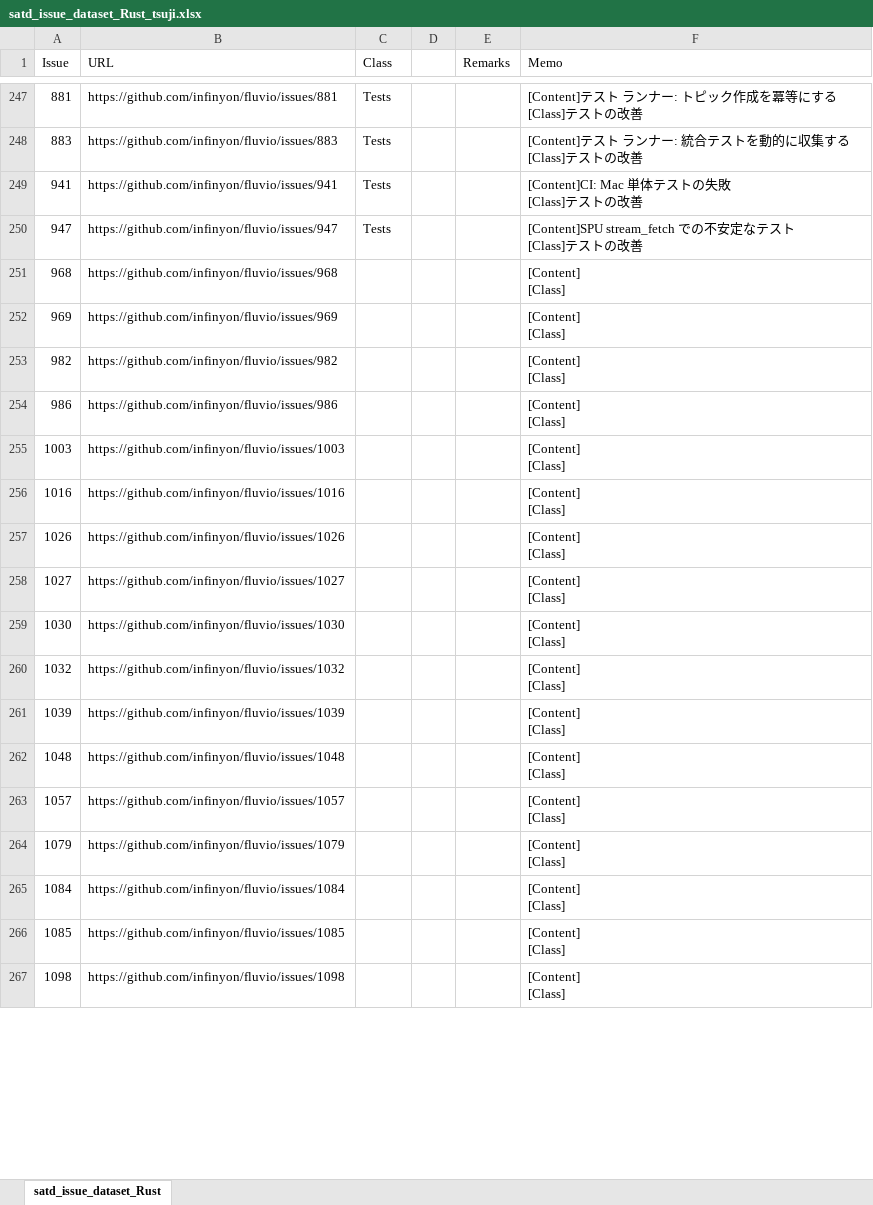
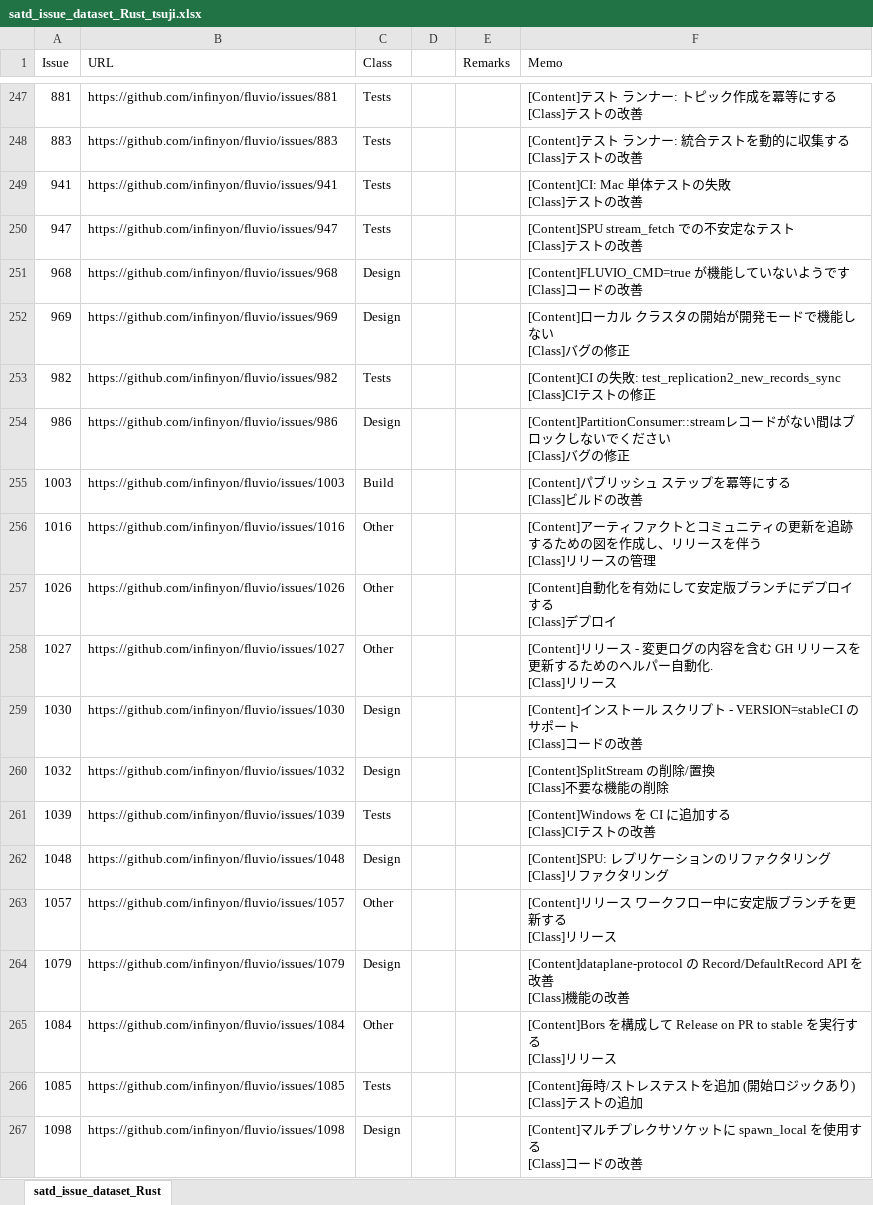
Before and after one commit to 3cywfym/td_dataset, an Excel workbook: satd_issue_dataset_Rust_tsuji.xlsx, sheet satd_issue_dataset_Rust, drawn as a sheet; only a part is shown, gaps mark what is left out; values as stored, in another font and other column widths than the file's, no borders; ↵ is a line break in a cell; the diff covers the shown part only; the diff names each change by its address in the sheet, - before the commit and + after, or states it on an @@ line.

Commit message:
Rust 〜280まで目視

```diff
--- a/satd_issue_dataset_Rust_tsuji.xlsx (sheet satd_issue_dataset_Rust)
+++ b/satd_issue_dataset_Rust_tsuji.xlsx (sheet satd_issue_dataset_Rust)
-C251:C252 (Class): (empty)
+C251:C252 (Class): Design
-F251 (Memo): [Content] ↵ [Class]
+F251 (Memo): [Content]FLUVIO_CMD=true が機能していないようです ↵ [Class]コードの改善
-F252 (Memo): [Content] ↵ [Class]
+F252 (Memo): [Content]ローカル クラスタの開始が開発モードで機能しない ↵ [Class]バグの修正
-C253 (Class): (empty)
+C253 (Class): Tests
-F253 (Memo): [Content] ↵ [Class]
+F253 (Memo): [Content]CI の失敗: test_replication2_new_records_sync ↵ [Class]CIテストの修正
-C254 (Class): (empty)
+C254 (Class): Design
-F254 (Memo): [Content] ↵ [Class]
+F254 (Memo): [Content]PartitionConsumer::streamレコードがない間はブロックしないでください ↵ [Class]バグの修正
-C255 (Class): (empty)
+C255 (Class): Build
-F255 (Memo): [Content] ↵ [Class]
+F255 (Memo): [Content]パブリッシュ ステップを冪等にする ↵ [Class]ビルドの改善
-C256:C258 (Class): (empty)
+C256:C258 (Class): Other
-F256 (Memo): [Content] ↵ [Class]
+F256 (Memo): [Content]アーティファクトとコミュニティの更新を追跡するための図を作成し、リリースを伴う ↵ [Class]リリースの管理
-F257 (Memo): [Content] ↵ [Class]
+F257 (Memo): [Content]自動化を有効にして安定版ブランチにデプロイする ↵ [Class]デプロイ
-F258 (Memo): [Content] ↵ [Class]
+F258 (Memo): [Content]リリース - 変更ログの内容を含む GH リリースを更新するためのヘルパー自動化. ↵ [Class]リリース
-C259:C260 (Class): (empty)
+C259:C260 (Class): Design
-F259 (Memo): [Content] ↵ [Class]
+F259 (Memo): [Content]インストール スクリプト - VERSION=stableCI のサポート ↵ [Class]コードの改善
-F260 (Memo): [Content] ↵ [Class]
+F260 (Memo): [Content]SplitStream の削除/置換 ↵ [Class]不要な機能の削除
-C261 (Class): (empty)
+C261 (Class): Tests
-F261 (Memo): [Content] ↵ [Class]
+F261 (Memo): [Content]Windows を CI に追加する ↵ [Class]CIテストの改善
-C262 (Class): (empty)
+C262 (Class): Design
-F262 (Memo): [Content] ↵ [Class]
+F262 (Memo): [Content]SPU: レプリケーションのリファクタリング ↵ [Class]リファクタリング
-C263 (Class): (empty)
+C263 (Class): Other
-F263 (Memo): [Content] ↵ [Class]
+F263 (Memo): [Content]リリース ワークフロー中に安定版ブランチを更新する ↵ [Class]リリース
-C264 (Class): (empty)
+C264 (Class): Design
-F264 (Memo): [Content] ↵ [Class]
+F264 (Memo): [Content]dataplane-protocol の Record/DefaultRecord API を改善 ↵ [Class]機能の改善
-C265 (Class): (empty)
+C265 (Class): Other
-F265 (Memo): [Content] ↵ [Class]
+F265 (Memo): [Content]Bors を構成して Release on PR to stable を実行する ↵ [Class]リリース
-C266 (Class): (empty)
+C266 (Class): Tests
-F266 (Memo): [Content] ↵ [Class]
+F266 (Memo): [Content]毎時/ストレステストを追加 (開始ロジックあり) ↵ [Class]テストの追加
-C267 (Class): (empty)
+C267 (Class): Design
-F267 (Memo): [Content] ↵ [Class]
+F267 (Memo): [Content]マルチプレクサソケットに spawn_local を使用する ↵ [Class]コードの改善
```
Also changed, not shown: 29 edited cells elsewhere in this sheet.
